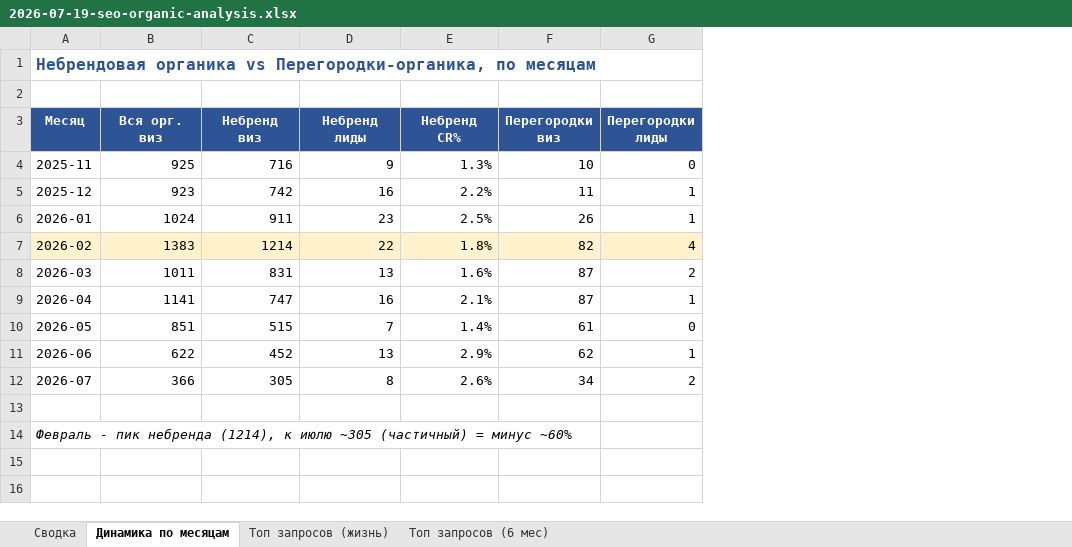
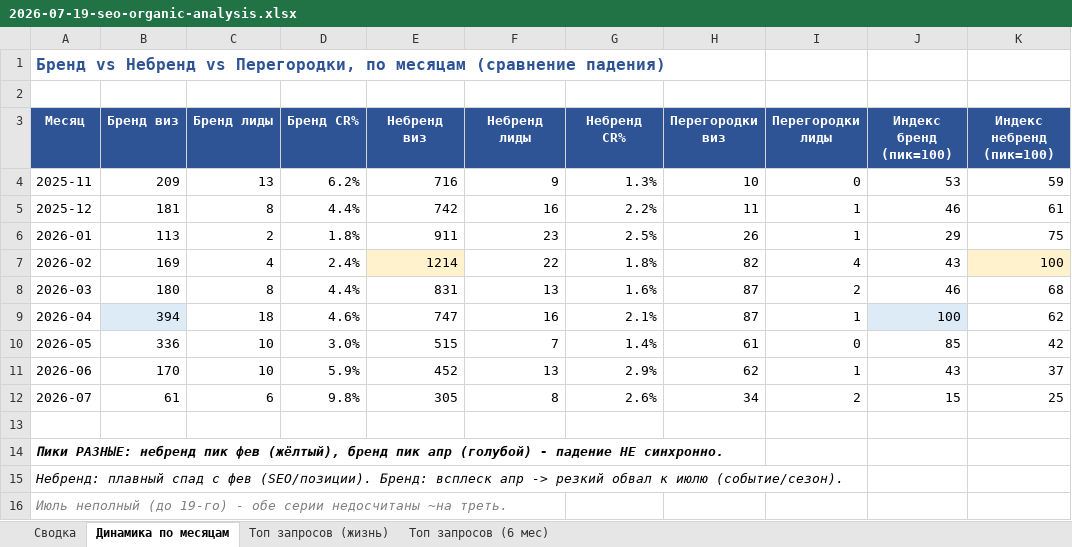
Before and after one commit to oliverjone01-dev/t1, an Excel workbook: yandex-direct/audit/2026-07-19-seo-organic-analysis.xlsx, sheet Динамика по месяцам, drawn as a sheet; values as stored, in another font and other column widths than the file's, no borders; removed rows and columns are numbered as before the commit, all else as after; the diff names each change by its address in the sheet, - before the commit and + after, or states it on an @@ line.

```diff
--- a/yandex-direct/audit/2026-07-19-seo-organic-analysis.xlsx (sheet Динамика по месяцам)
+++ b/yandex-direct/audit/2026-07-19-seo-organic-analysis.xlsx (sheet Динамика по месяцам)
-column B (Вся орг. виз), rows 4-12: 925 | 923 | 1024 | 1383 | 1011 | 1141 | 851 | 622 | 366
+column B (Бренд виз), rows 4-12: 209 | 181 | 113 | 169 | 180 | 394 | 336 | 170 | 61
+column C (Бренд лиды), rows 4-12: 13 | 8 | 2 | 4 | 8 | 18 | 10 | 10 | 6
+column D (Бренд CR%), rows 4-12: 6.2% | 4.4% | 1.8% | 2.4% | 4.4% | 4.6% | 3.0% | 5.9% | 9.8%
+column J (Индекс бренд (пик=100)), rows 4-12: 53 | 46 | 29 | 43 | 46 | 100 | 85 | 43 | 15
+column K (Индекс небренд (пик=100)), rows 4-12: 59 | 61 | 75 | 100 | 68 | 62 | 42 | 37 | 25
-A1 (Месяц): Небрендовая органика vs Перегородки-органика, по месяцам
+A1 (Месяц): Бренд vs Небренд vs Перегородки, по месяцам (сравнение падения)
-A7 fill: #FFF2CC
+A7 fill: none
-F7:I7 fill: #FFF2CC
+F7:I7 fill: none
-A14 (Месяц): Февраль - пик небренда (1214), к июлю ~305 (частичный) = минус ~60%
+A14 (Месяц): Пики РАЗНЫЕ: небренд пик фев (жёлтый), бренд пик апр (голубой) - падение НЕ синхронно.
-A14 bold: off
+A14 bold: on
+row 15: Небренд: плавный спад с фев (SEO/позиции). Бренд: всплеск апр -> резкий обвал к июлю (событие/сезон).
+row 16: Июль неполный (до 19-го) - обе серии недосчитаны ~на треть.
```
